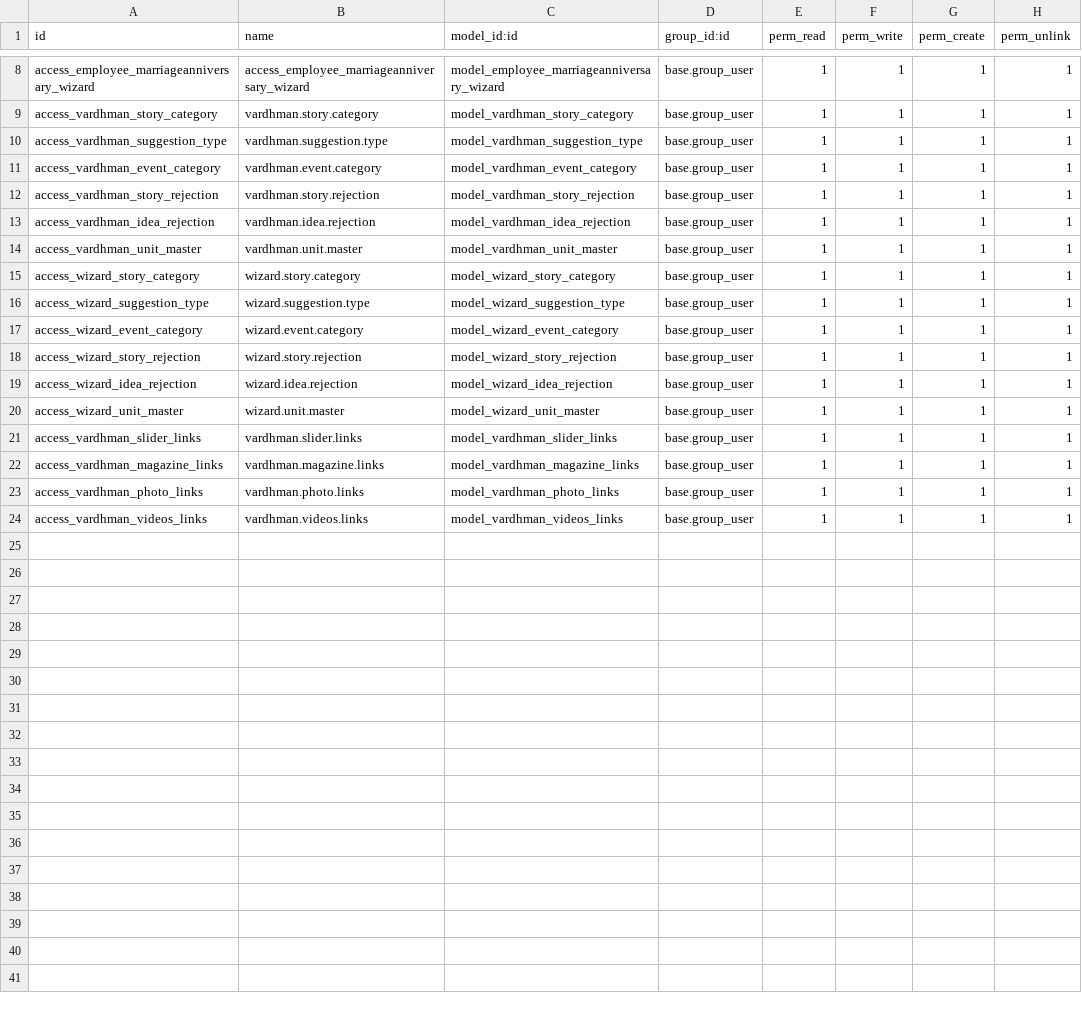
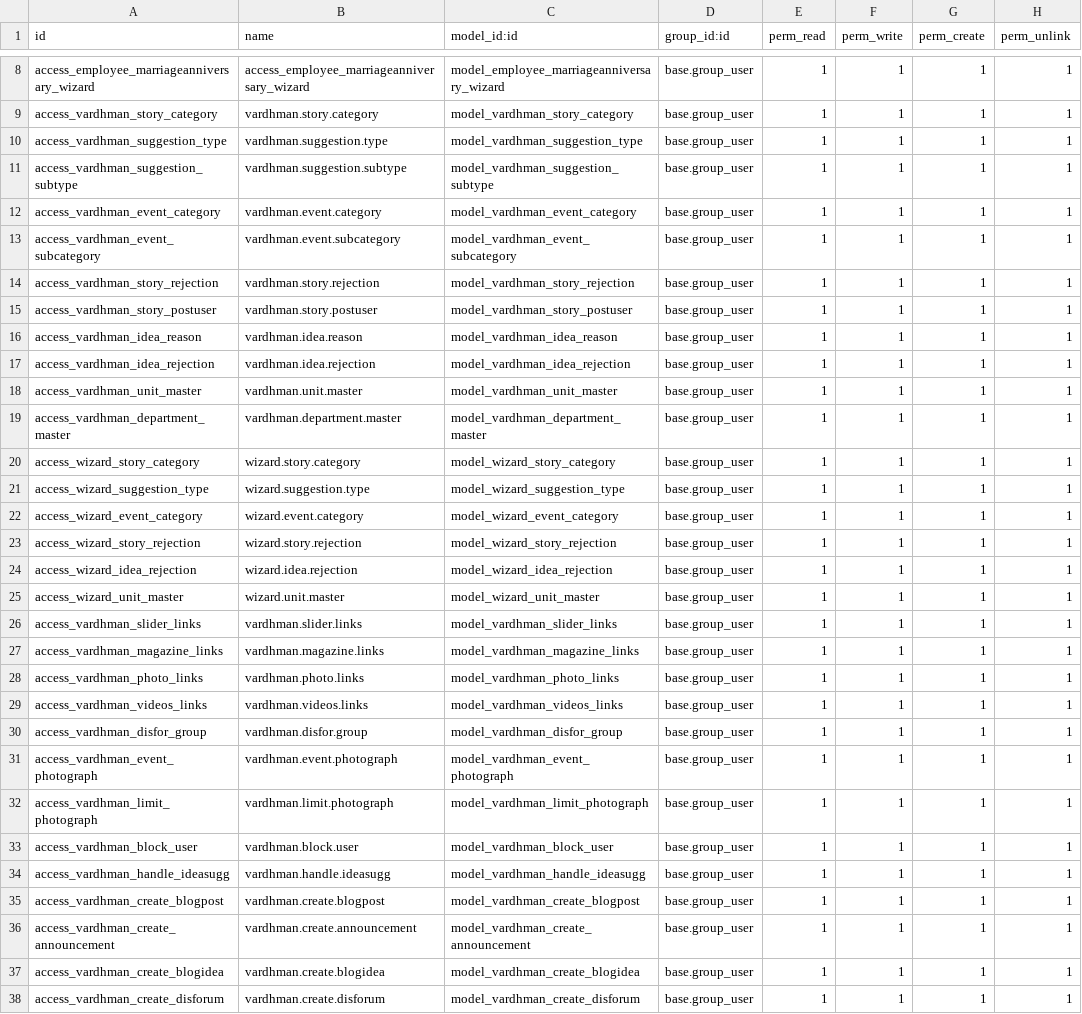
Before and after one commit to gotorishab/stpi, a CSV file: intranet_home/security/ir.model.access.csv, drawn as a sheet; only a part is shown, gaps mark what is left out; the diff names each change by its address in the sheet, - before the commit and + after, or states it on an @@ line.

Commit message:
Vardhman

```diff
--- a/intranet_home/security/ir.model.access.csv
+++ b/intranet_home/security/ir.model.access.csv
+row 11: access_vardhman_suggestion_subtype | vardhman.suggestion.subtype | model_vardhman_suggestion_subtype | base.group_user | 1 | 1 | 1 | 1
+row 13: access_vardhman_event_subcategory | vardhman.event.subcategory | model_vardhman_event_subcategory | base.group_user | 1 | 1 | 1 | 1
+row 15: access_vardhman_story_postuser | vardhman.story.postuser | model_vardhman_story_postuser | base.group_user | 1 | 1 | 1 | 1
+row 16: access_vardhman_idea_reason | vardhman.idea.reason | model_vardhman_idea_reason | base.group_user | 1 | 1 | 1 | 1
+row 19: access_vardhman_department_master | vardhman.department.master | model_vardhman_department_master | base.group_user | 1 | 1 | 1 | 1
+row 30: access_vardhman_disfor_group | vardhman.disfor.group | model_vardhman_disfor_group | base.group_user | 1 | 1 | 1 | 1
+row 31: access_vardhman_event_photograph | vardhman.event.photograph | model_vardhman_event_photograph | base.group_user | 1 | 1 | 1 | 1
+row 32: access_vardhman_limit_photograph | vardhman.limit.photograph | model_vardhman_limit_photograph | base.group_user | 1 | 1 | 1 | 1
+row 33: access_vardhman_block_user | vardhman.block.user | model_vardhman_block_user | base.group_user | 1 | 1 | 1 | 1
+row 34: access_vardhman_handle_ideasugg | vardhman.handle.ideasugg | model_vardhman_handle_ideasugg | base.group_user | 1 | 1 | 1 | 1
+row 35: access_vardhman_create_blogpost | vardhman.create.blogpost | model_vardhman_create_blogpost | base.group_user | 1 | 1 | 1 | 1
+row 36: access_vardhman_create_announcement | vardhman.create.announcement | model_vardhman_create_announcement | base.group_user | 1 | 1 | 1 | 1
+row 37: access_vardhman_create_blogidea | vardhman.create.blogidea | model_vardhman_create_blogidea | base.group_user | 1 | 1 | 1 | 1
+row 38: access_vardhman_create_disforum | vardhman.create.disforum | model_vardhman_create_disforum | base.group_user | 1 | 1 | 1 | 1
```
Also changed, not shown: 21 other files.
